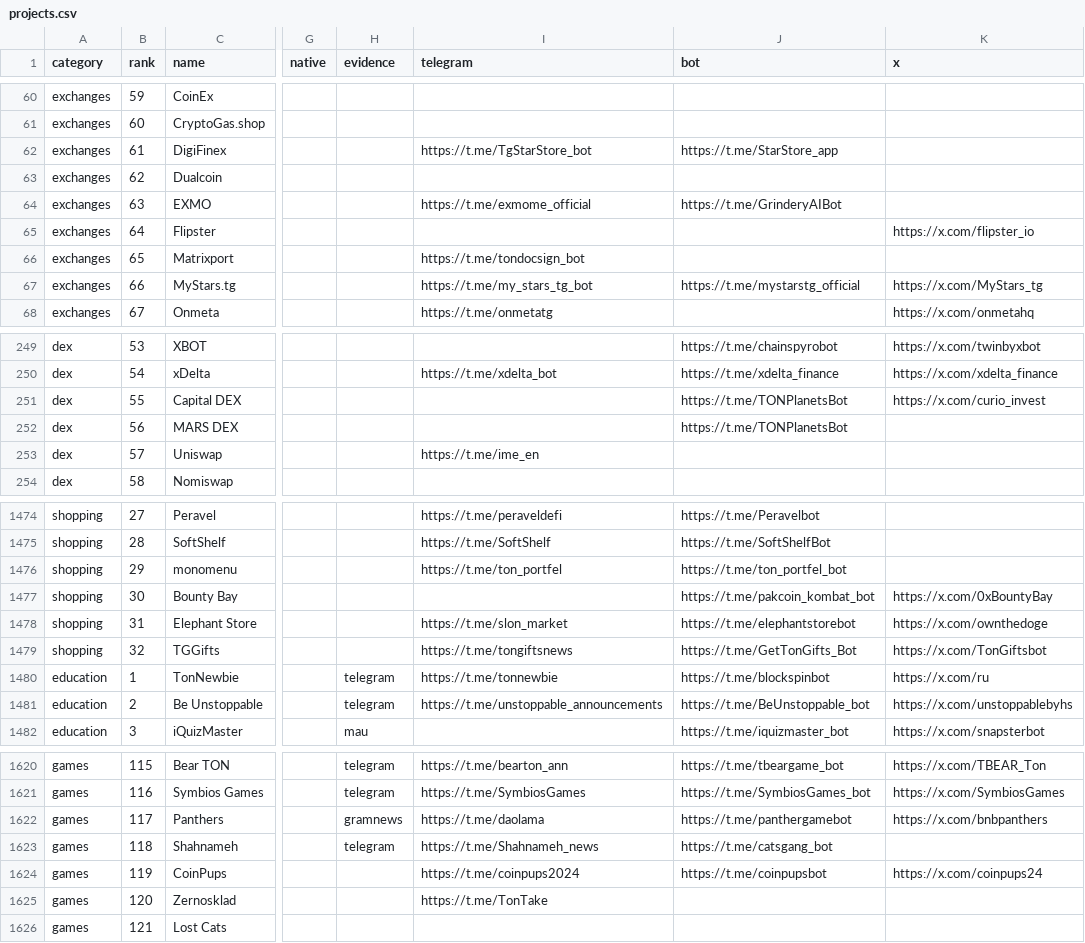
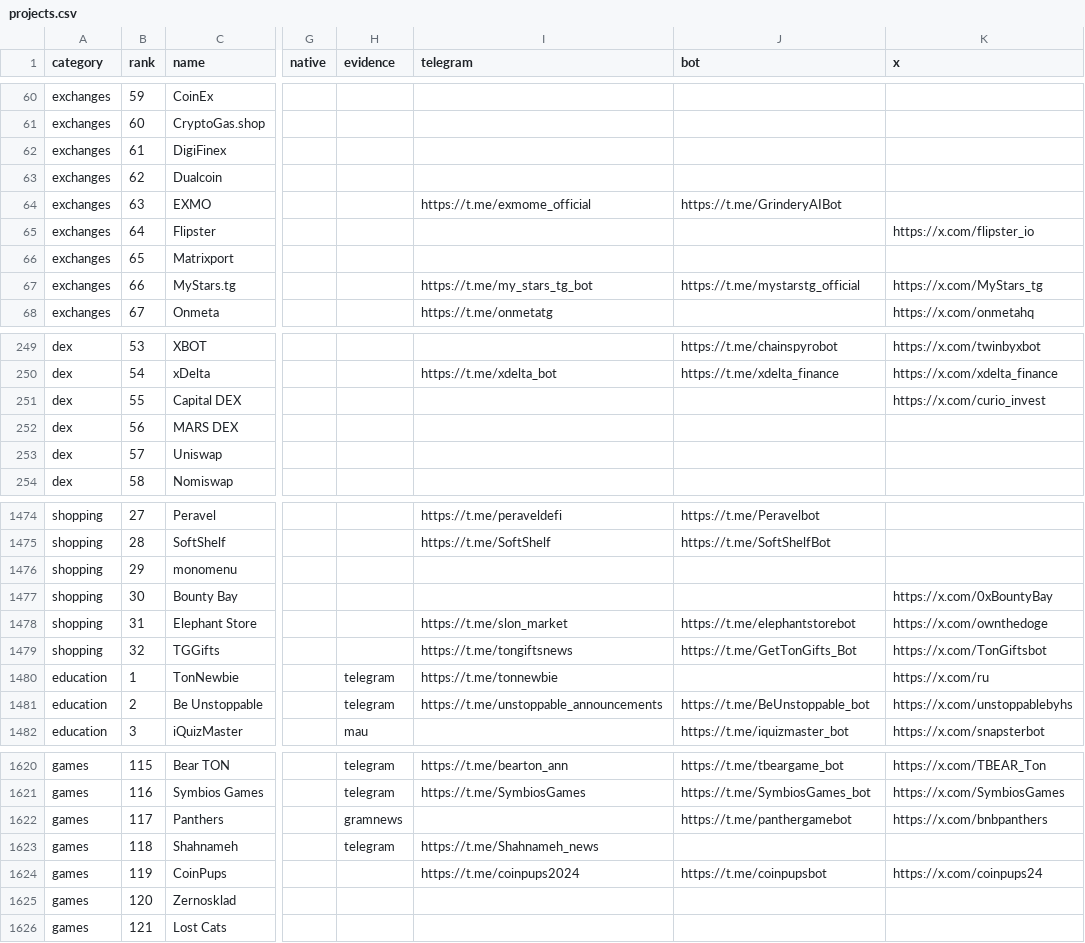
Before and after one commit to vitalikgpt/gram-ecosystem, a CSV file: data/projects.csv, drawn as a sheet; only a part is shown, gaps mark what is left out; the diff covers the shown part only; the diff names each change by its address in the sheet, - before the commit and + after, or states it on an @@ line.

```diff
--- a/data/projects.csv
+++ b/data/projects.csv
-I62 (telegram): https://t.me/TgStarStore_bot
+I62 (telegram): (empty)
-J62 (bot): https://t.me/StarStore_app
+J62 (bot): (empty)
-I66 (telegram): https://t.me/tondocsign_bot
+I66 (telegram): (empty)
-J251:J252 (bot): https://t.me/TONPlanetsBot
+J251:J252 (bot): (empty)
-I253 (telegram): https://t.me/ime_en
+I253 (telegram): (empty)
-I1476 (telegram): https://t.me/ton_portfel
+I1476 (telegram): (empty)
-J1476 (bot): https://t.me/ton_portfel_bot
+J1476 (bot): (empty)
-J1477 (bot): https://t.me/pakcoin_kombat_bot
+J1477 (bot): (empty)
-J1480 (bot): https://t.me/blockspinbot
+J1480 (bot): (empty)
-I1622 (telegram): https://t.me/daolama
+I1622 (telegram): (empty)
-J1623 (bot): https://t.me/catsgang_bot
+J1623 (bot): (empty)
-I1625 (telegram): https://t.me/TonTake
+I1625 (telegram): (empty)
```
Also changed, not shown: 104 edited cells elsewhere in this file, 24 other files.
